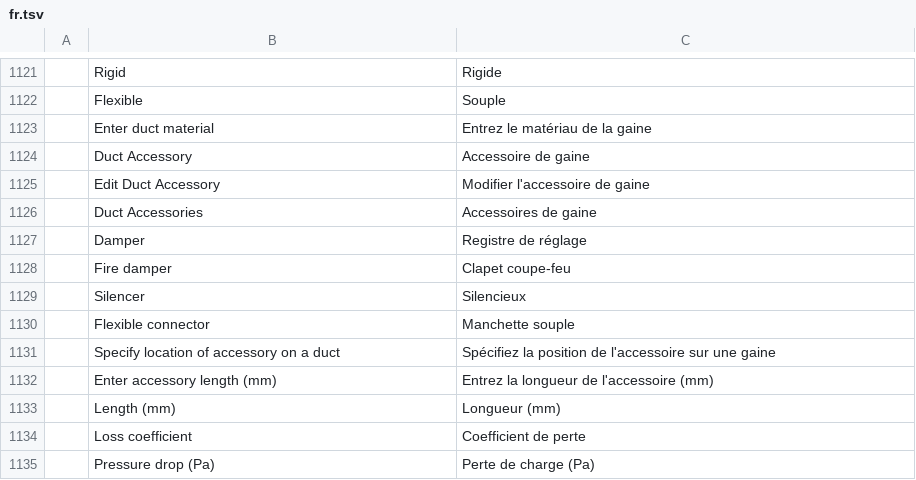
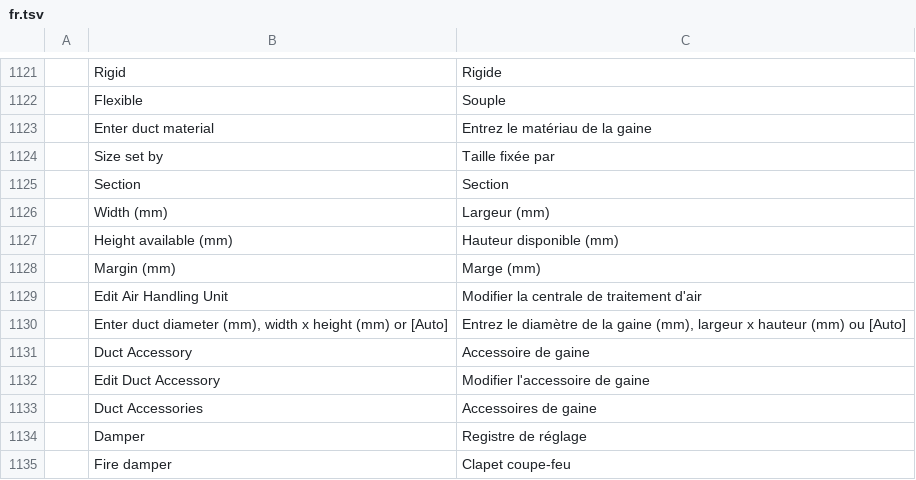
Before and after one commit to freemans32/cadcraft, a TSV file: crates/ui-egui/src/i18n/fr.tsv, drawn as a sheet; only a part is shown, gaps mark what is left out; the shorter side is filled out with more unchanged rows; the diff names each change by its address in the sheet, - before the commit and + after, or states it on an @@ line.

```diff
--- a/crates/ui-egui/src/i18n/fr.tsv
+++ b/crates/ui-egui/src/i18n/fr.tsv
+row 1124:  | Size set by | Taille fixée par
+row 1125:  | Section | Section
+row 1126:  | Width (mm) | Largeur (mm)
+row 1127:  | Height available (mm) | Hauteur disponible (mm)
+row 1128:  | Margin (mm) | Marge (mm)
+row 1129:  | Edit Air Handling Unit | Modifier la centrale de traitement d'air
+row 1130:  | Enter duct diameter (mm), width x height (mm) or [Auto] | Entrez le diamètre de la gaine (mm), largeur x hauteur (mm) ou [Auto]
```
Also changed, not shown: crates/ui-egui/src/i18n/zh.tsv, 18 other files.
